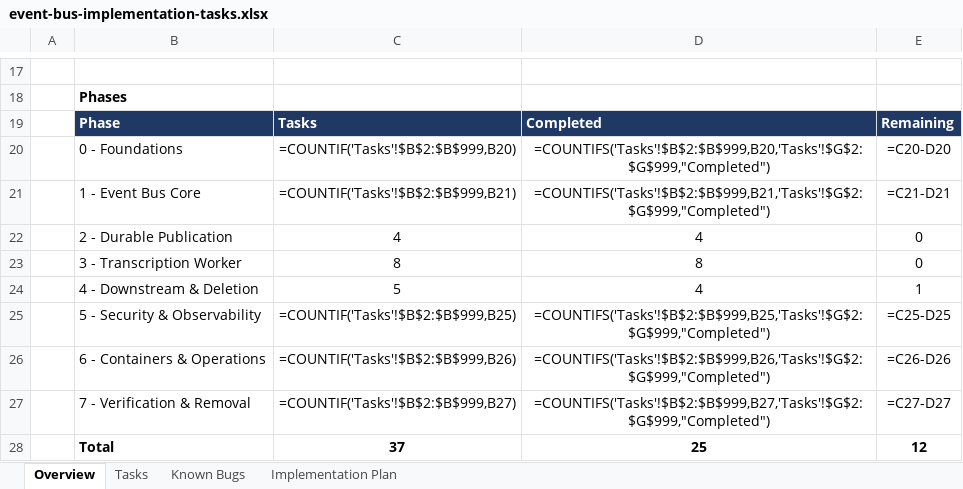
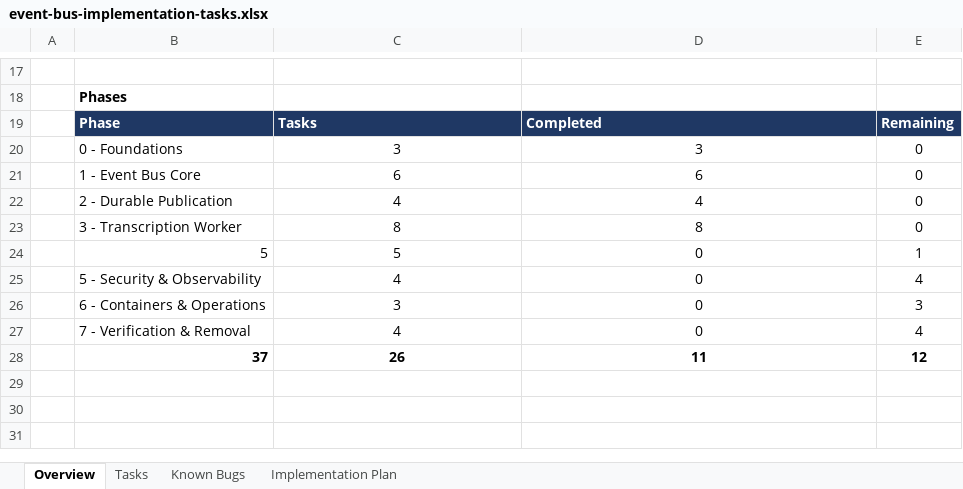
Before and after one commit to taonias/medicalassistant, an Excel workbook: project-docs/event bus implementations/event-bus-implementation-tasks.xlsx, sheet Overview, drawn as a sheet; only a part is shown, gaps mark what is left out; values as stored, in another font and other column widths than the file's, no borders; formulas without a stored value are shown as written; removed rows and columns are numbered as before the commit, all else as after; the diff names each change by its address in the sheet, - before the commit and + after, or states it on an @@ line.

```diff
--- a/project-docs/event bus implementations/event-bus-implementation-tasks.xlsx (sheet Overview)
+++ b/project-docs/event bus implementations/event-bus-implementation-tasks.xlsx (sheet Overview)
-C20: =COUNTIF('Tasks'!$B$2:$B$999,B20)
+C20: 3
-D20: =COUNTIFS('Tasks'!$B$2:$B$999,B20,'Tasks'!$G$2:$G$999,"Completed")
+D20: 3
-E20: =C20-D20
+E20: 0
-C21: =COUNTIF('Tasks'!$B$2:$B$999,B21)
+C21: 6
-D21: =COUNTIFS('Tasks'!$B$2:$B$999,B21,'Tasks'!$G$2:$G$999,"Completed")
+D21: 6
-E21: =C21-D21
+E21: 0
-B24: 4 - Downstream & Deletion
+B24: 5
-D24: 4
+D24: 0
-C25: =COUNTIF('Tasks'!$B$2:$B$999,B25)
+C25: 4
-D25: =COUNTIFS('Tasks'!$B$2:$B$999,B25,'Tasks'!$G$2:$G$999,"Completed")
+D25: 0
-E25: =C25-D25
+E25: 4
-C26: =COUNTIF('Tasks'!$B$2:$B$999,B26)
+C26: 3
-D26: =COUNTIFS('Tasks'!$B$2:$B$999,B26,'Tasks'!$G$2:$G$999,"Completed")
+D26: 0
-E26: =C26-D26
+E26: 3
-C27: =COUNTIF('Tasks'!$B$2:$B$999,B27)
+C27: 4
-D27: =COUNTIFS('Tasks'!$B$2:$B$999,B27,'Tasks'!$G$2:$G$999,"Completed")
+D27: 0
-E27: =C27-D27
+E27: 4
-row 28:  | Total | 37 | 25 | 12
+row 28:  | 37 | 26 | 11 | 12
```
Also changed, not shown: sheet Implementation Plan, sheet Tasks, 12 other files.
